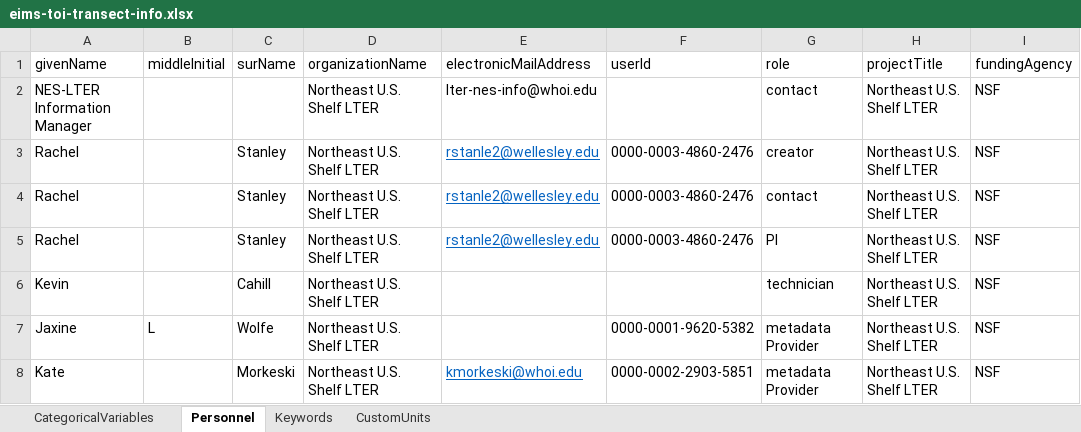
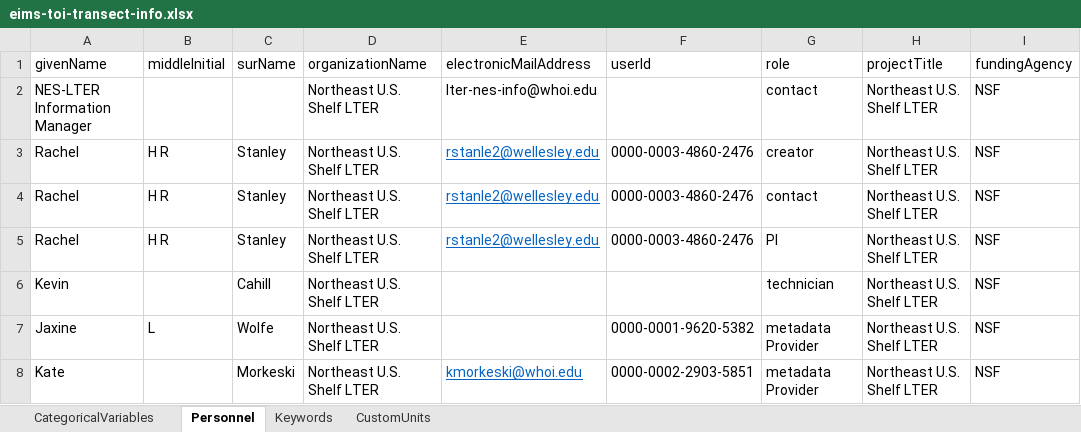
Before and after one commit to WHOIGit/nes-lter-eims-toi-ncp-gop, an Excel workbook: eims-toi-transect/eims-toi-transect-info.xlsx, sheet Personnel, drawn as a sheet; only a part is shown; values as stored, in another font and other column widths than the file's, no borders; the diff names each change by its address in the sheet, - before the commit and + after, or states it on an @@ line.

```diff
--- a/eims-toi-transect/eims-toi-transect-info.xlsx (sheet Personnel)
+++ b/eims-toi-transect/eims-toi-transect-info.xlsx (sheet Personnel)
-B3:B5 (middleInitial): (empty)
+B3:B5 (middleInitial): H R
```
Also changed, not shown: 9 other files.
